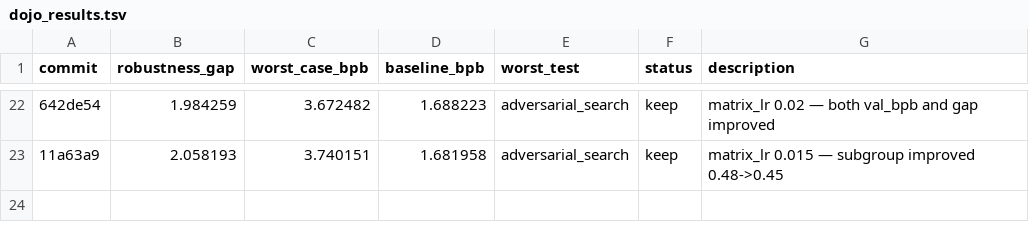
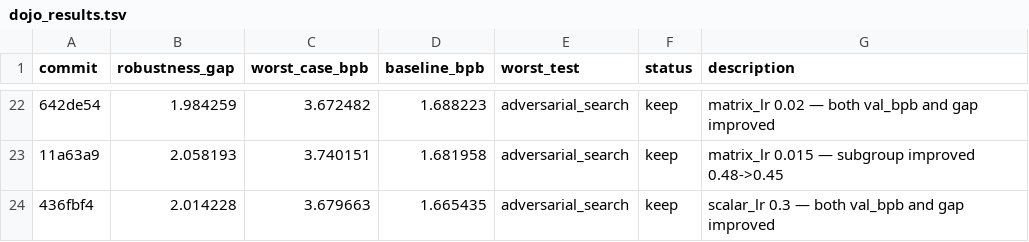
Before and after one commit to PersonalRec/GPT-autoresearch, a TSV file: dojo_results.tsv, drawn as a sheet; only a part is shown, gaps mark what is left out; the diff names each change by its address in the sheet, - before the commit and + after, or states it on an @@ line.

```diff
--- a/dojo_results.tsv
+++ b/dojo_results.tsv
+row 24: 436fbf4 | 2.014228 | 3.679663 | 1.665435 | adversarial_search | keep | scalar_lr 0.3 — both val_bpb and gap improved
```
Also changed, not shown: loop_results.tsv, results.tsv, 1 other file.
